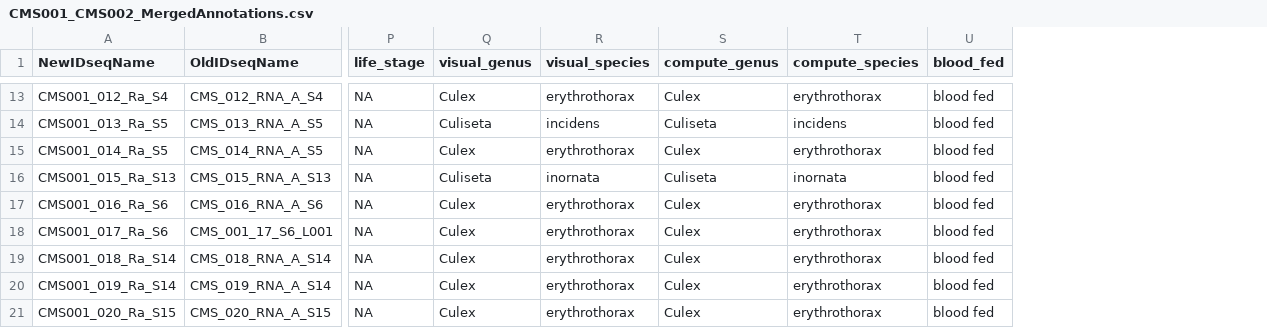
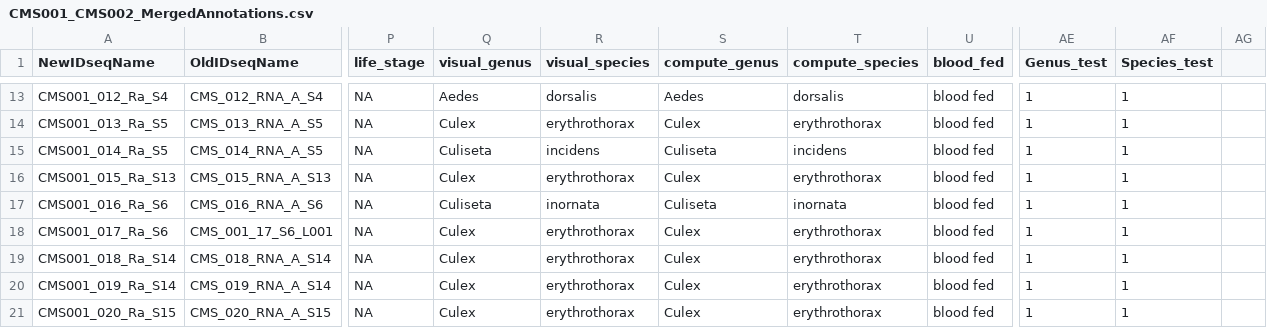
Before and after one commit to czbiohub-sf/california-mosquito-study, a CSV file: data/CMS001_CMS002_MergedAnnotations.csv, drawn as a sheet; only a part is shown, gaps mark what is left out; the diff covers the shown part only; the diff names each change by its address in the sheet, - before the commit and + after, or states it on an @@ line.

```diff
--- a/data/CMS001_CMS002_MergedAnnotations.csv
+++ b/data/CMS001_CMS002_MergedAnnotations.csv
+column AE (Genus_test), rows 13-21: all 1
+column AF (Species_test), rows 13-21: all 1
+column AG, empty
-Q13 (visual_genus): Culex
+Q13 (visual_genus): Aedes
-R13 (visual_species): erythrothorax
+R13 (visual_species): dorsalis
-S13 (compute_genus): Culex
+S13 (compute_genus): Aedes
-T13 (compute_species): erythrothorax
+T13 (compute_species): dorsalis
-Q14 (visual_genus): Culiseta
+Q14 (visual_genus): Culex
-R14 (visual_species): incidens
+R14 (visual_species): erythrothorax
-S14 (compute_genus): Culiseta
+S14 (compute_genus): Culex
-T14 (compute_species): incidens
+T14 (compute_species): erythrothorax
-Q15 (visual_genus): Culex
+Q15 (visual_genus): Culiseta
-R15 (visual_species): erythrothorax
+R15 (visual_species): incidens
-S15 (compute_genus): Culex
+S15 (compute_genus): Culiseta
-T15 (compute_species): erythrothorax
+T15 (compute_species): incidens
-Q16 (visual_genus): Culiseta
+Q16 (visual_genus): Culex
-R16 (visual_species): inornata
+R16 (visual_species): erythrothorax
-S16 (compute_genus): Culiseta
+S16 (compute_genus): Culex
-T16 (compute_species): inornata
+T16 (compute_species): erythrothorax
-Q17 (visual_genus): Culex
+Q17 (visual_genus): Culiseta
-R17 (visual_species): erythrothorax
+R17 (visual_species): inornata
-S17 (compute_genus): Culex
+S17 (compute_genus): Culiseta
-T17 (compute_species): erythrothorax
+T17 (compute_species): inornata
```
Also changed, not shown: 52 edited cells elsewhere in this file, 1 other file.
